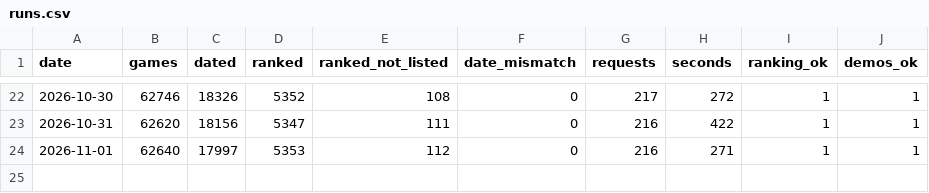
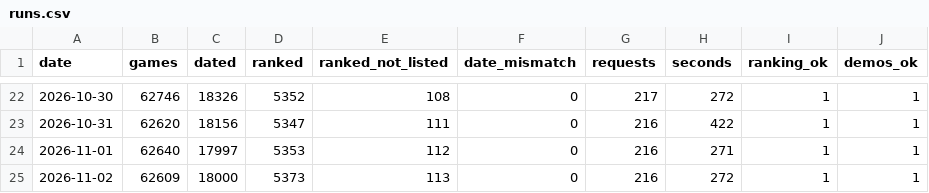
Before and after one commit to wyc79/steam-launch-window, a CSV file: upcoming/runs.csv, drawn as a sheet; only a part is shown, gaps mark what is left out; the diff names each change by its address in the sheet, - before the commit and + after, or states it on an @@ line.

```diff
--- a/upcoming/runs.csv
+++ b/upcoming/runs.csv
+row 25: 2026-11-02 | 62609 | 18000 | 5373 | 113 | 0 | 216 | 272 | 1 | 1
```
Also changed, not shown: 2 other files.
